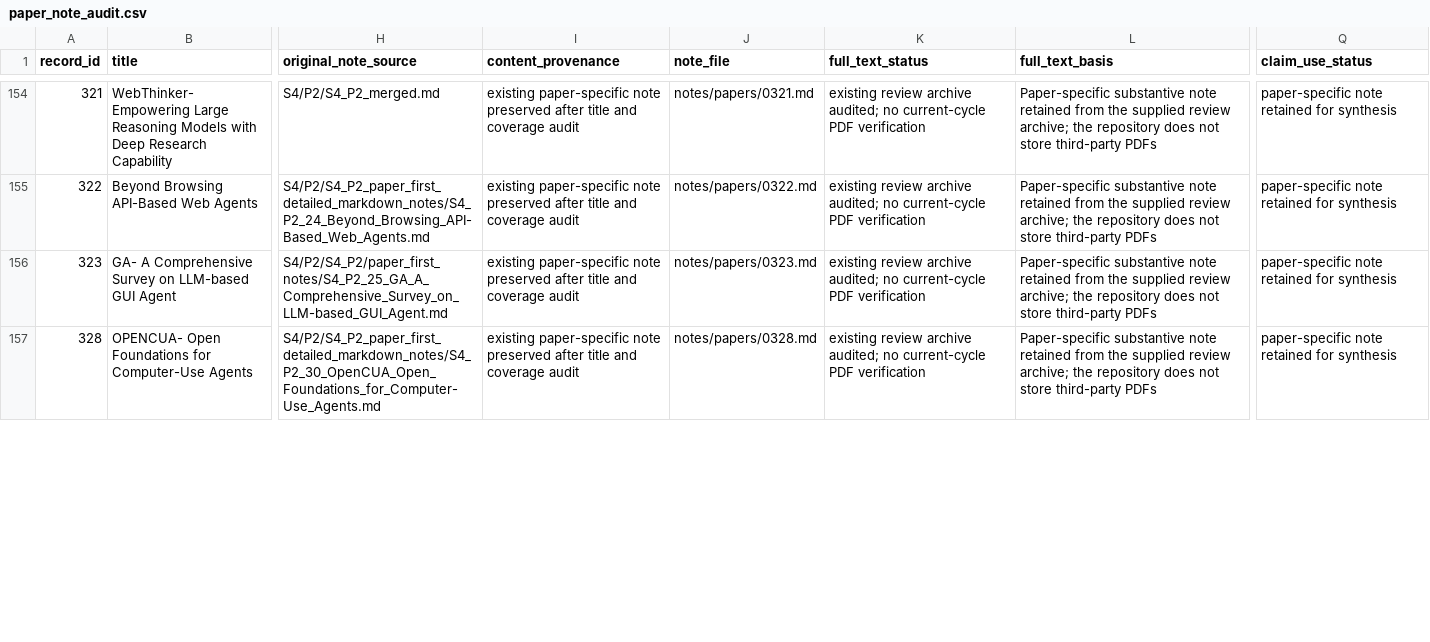
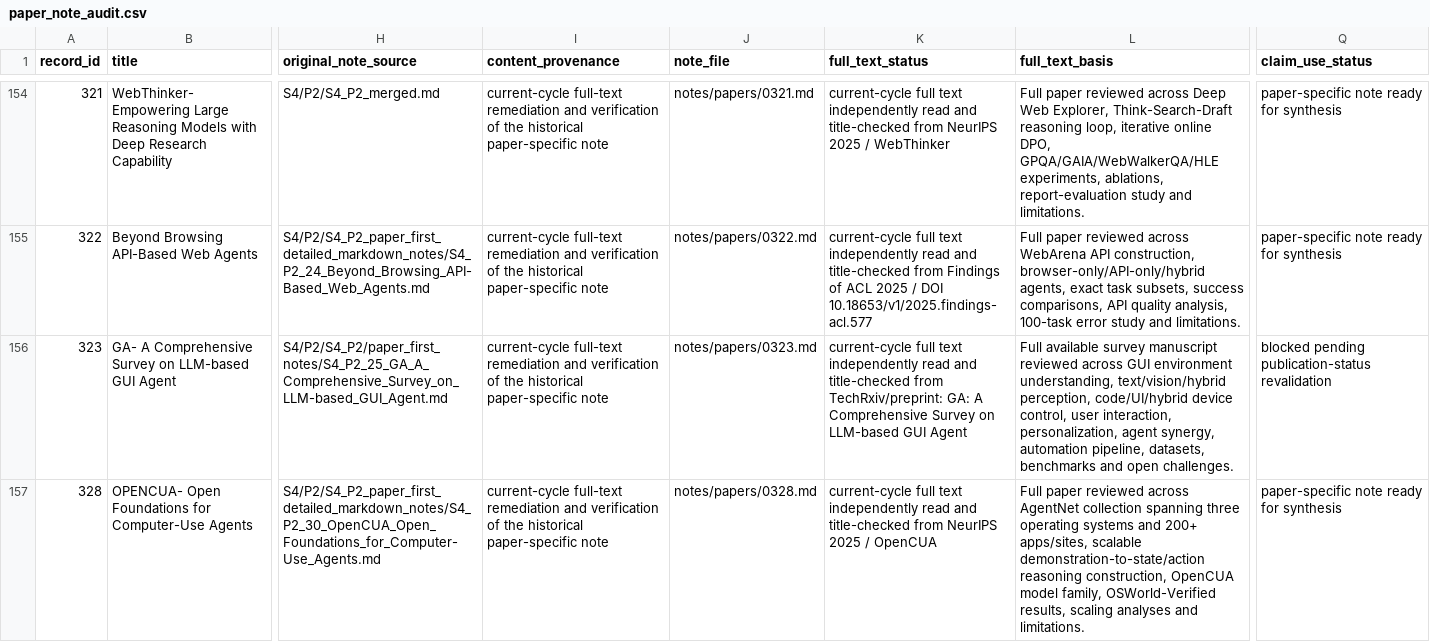
Before and after one commit to khayoubIsmail/llm-web-agents-survey-evidence, a CSV file: data/paper_note_audit.csv, drawn as a sheet; only a part is shown, gaps mark what is left out; the diff covers the shown part only; the diff names each change by its address in the sheet, - before the commit and + after, or states it on an @@ line.

```diff
--- a/data/paper_note_audit.csv
+++ b/data/paper_note_audit.csv
-I154:I157 (content_provenance): existing paper-specific note preserved after title and coverage audit
+I154:I157 (content_provenance): current-cycle full-text remediation and verification of the historical paper-specific note
-K154 (full_text_status): existing review archive audited; no current-cycle PDF verification
+K154 (full_text_status): current-cycle full text independently read and title-checked from NeurIPS 2025 / WebThinker
-L154 (full_text_basis): Paper-specific substantive note retained from the supplied review archive; the repository does not store third-party PDFs
+L154 (full_text_basis): Full paper reviewed across Deep Web Explorer, Think-Search-Draft reasoning loop, iterative online DPO, GPQA/GAIA/WebWalkerQA/HLE experiments, ablations, report-evaluation study and limitations.
-Q154:Q155 (claim_use_status): paper-specific note retained for synthesis
+Q154:Q155 (claim_use_status): paper-specific note ready for synthesis
-K155 (full_text_status): existing review archive audited; no current-cycle PDF verification
+K155 (full_text_status): current-cycle full text independently read and title-checked from Findings of ACL 2025 / DOI 10.18653/v1/2025.findings-acl.577
-L155 (full_text_basis): Paper-specific substantive note retained from the supplied review archive; the repository does not store third-party PDFs
+L155 (full_text_basis): Full paper reviewed across WebArena API construction, browser-only/API-only/hybrid agents, exact task subsets, success comparisons, API quality analysis, 100-task error study and limitations.
-K156 (full_text_status): existing review archive audited; no current-cycle PDF verification
+K156 (full_text_status): current-cycle full text independently read and title-checked from TechRxiv/preprint: GA: A Comprehensive Survey on LLM-based GUI Agent
-L156 (full_text_basis): Paper-specific substantive note retained from the supplied review archive; the repository does not store third-party PDFs
+L156 (full_text_basis): Full available survey manuscript reviewed across GUI environment understanding, text/vision/hybrid perception, code/UI/hybrid device control, user interaction, personalization, agent synergy, automation pipeline, datasets, benchmarks and open challenges.
-Q156 (claim_use_status): paper-specific note retained for synthesis
+Q156 (claim_use_status): blocked pending publication-status revalidation
-K157 (full_text_status): existing review archive audited; no current-cycle PDF verification
+K157 (full_text_status): current-cycle full text independently read and title-checked from NeurIPS 2025 / OpenCUA
-L157 (full_text_basis): Paper-specific substantive note retained from the supplied review archive; the repository does not store third-party PDFs
+L157 (full_text_basis): Full paper reviewed across AgentNet collection spanning three operating systems and 200+ apps/sites, scalable demonstration-to-state/action reasoning construction, OpenCUA model family, OSWorld-Verified results, scaling analyses and limitations.
-Q157 (claim_use_status): paper-specific note retained for synthesis
+Q157 (claim_use_status): paper-specific note ready for synthesis
```
Also changed, not shown: 68 edited cells elsewhere in this file, data/a1_live_note_audit.csv, 24 other files.
